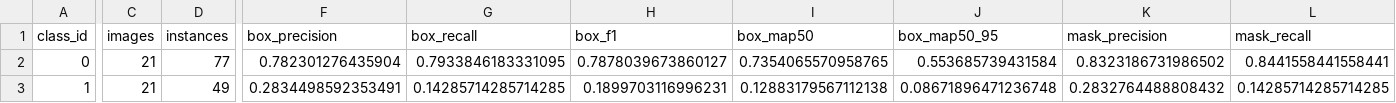
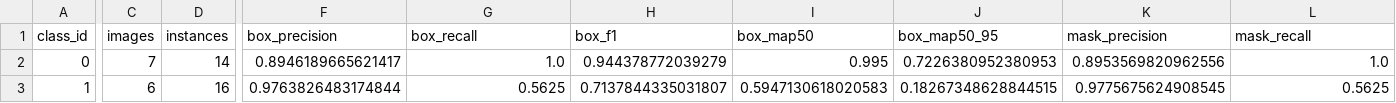
Before and after one commit to AnhDuy17042005/Welding-Defect-Detection-System, a CSV file: metrics/yolo/per_class_metrics.csv, drawn as a sheet; only a part is shown, gaps mark what is left out; the diff covers the shown part only; the diff names each change by its address in the sheet, - before the commit and + after, or states it on an @@ line.

Commit message:
Push metrics for evaluation

```diff
--- a/metrics/yolo/per_class_metrics.csv
+++ b/metrics/yolo/per_class_metrics.csv
-C2 (images): 21
+C2 (images): 7
-D2 (instances): 77
+D2 (instances): 14
-F2 (box_precision): 0.782301276435904
+F2 (box_precision): 0.8946189665621417
-G2 (box_recall): 0.7933846183331095
+G2 (box_recall): 1.0
-H2 (box_f1): 0.7878039673860127
+H2 (box_f1): 0.944378772039279
-I2 (box_map50): 0.7354065570958765
+I2 (box_map50): 0.995
-J2 (box_map50_95): 0.553685739431584
+J2 (box_map50_95): 0.7226380952380953
-K2 (mask_precision): 0.8323186731986502
+K2 (mask_precision): 0.8953569820962556
-L2 (mask_recall): 0.8441558441558441
+L2 (mask_recall): 1.0
-C3 (images): 21
+C3 (images): 6
-D3 (instances): 49
+D3 (instances): 16
-F3 (box_precision): 0.2834498592353491
+F3 (box_precision): 0.9763826483174844
-G3 (box_recall): 0.14285714285714285
+G3 (box_recall): 0.5625
-H3 (box_f1): 0.1899703116996231
+H3 (box_f1): 0.7137844335031807
-I3 (box_map50): 0.12883179567112138
+I3 (box_map50): 0.5947130618020583
-J3 (box_map50_95): 0.08671896471236748
+J3 (box_map50_95): 0.18267348628844515
-K3 (mask_precision): 0.2832764488808432
+K3 (mask_precision): 0.9775675624908545
-L3 (mask_recall): 0.14285714285714285
+L3 (mask_recall): 0.5625
```
Also changed, not shown: 105 edited cells elsewhere in this file, 19 other files.
